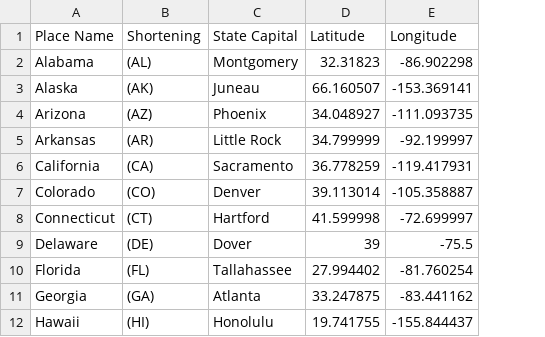
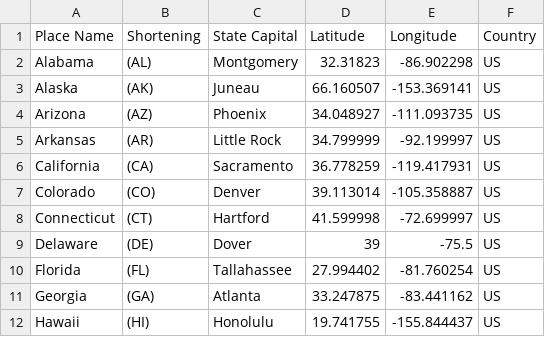
Before and after one commit to Hysnap/data_preparation, a CSV file: b_source_data/USStates.csv, drawn as a sheet; only a part is shown; the diff names each change by its address in the sheet, - before the commit and + after, or states it on an @@ line.

Commit message:
Add new data files and update logging paths; remove obsolete zip files

```diff
--- a/b_source_data/USStates.csv
+++ b/b_source_data/USStates.csv
+column F (Country), rows 2-12: all US
```
Also changed, not shown: b_source_data/countryContinent.csv, 19 other files.
